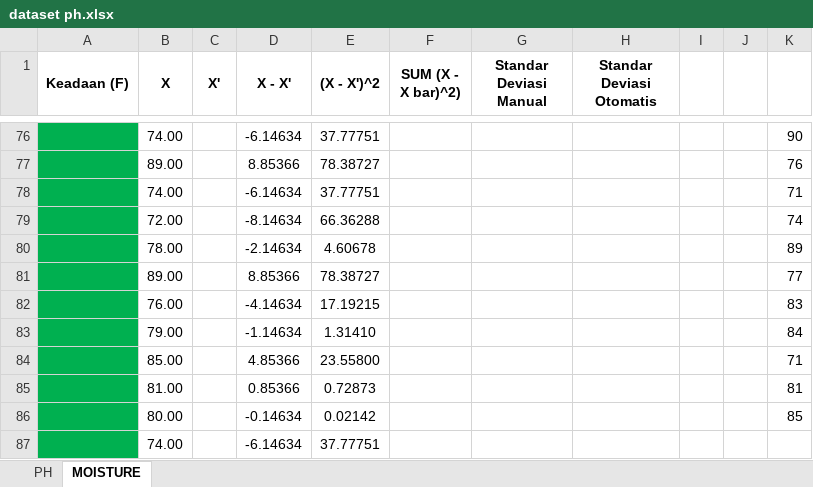
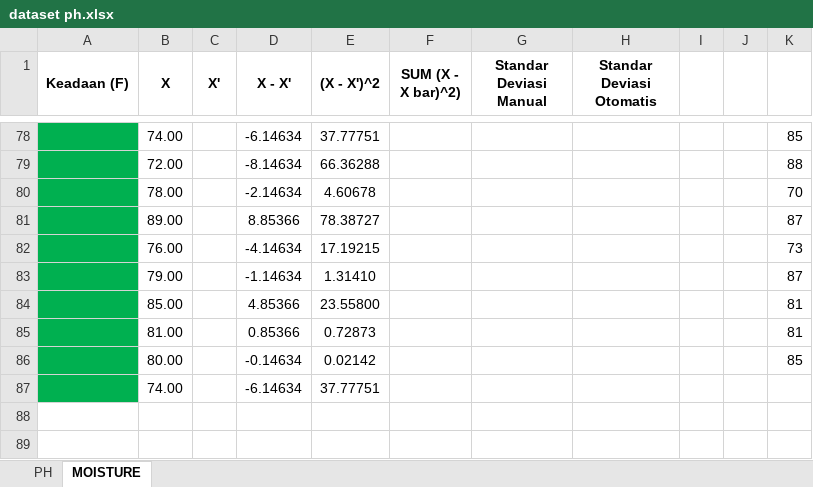
Before and after one commit to azizfath/backend-iot, an Excel workbook: ANALISIS MODEL/dataset ph.xlsx, sheet MOISTURE, drawn as a sheet; only a part is shown, gaps mark what is left out; values as stored, in another font and other column widths than the file's, no borders; removed rows and columns are numbered as before the commit, all else as after; the diff covers the shown part only; the diff names each change by its address in the sheet, - before the commit and + after, or states it on an @@ line.

```diff
--- a/ANALISIS MODEL/dataset ph.xlsx (sheet MOISTURE)
+++ b/ANALISIS MODEL/dataset ph.xlsx (sheet MOISTURE)
-K78: 90
+K78: 85
-row 77:  | 89.00 |  | 8.85366 | 78.38727 |  |  |  |  |  | 76
-row 78:  | 74.00 |  | -6.14634 | 37.77751 |  |  |  |  |  | 71
-K79: 74
+K79: 88
-K80: 89
+K80: 70
-K81: 77
+K81: 87
-K82: 83
+K82: 73
-K83: 84
+K83: 87
-K84: 71
+K84: 81
```
Also changed, not shown: 47 added rows, 45 removed rows, 3 moved rows and 22 edited cells elsewhere in this sheet, formulas that keep their value, 2 other files.
